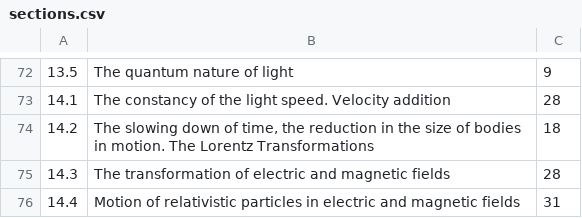
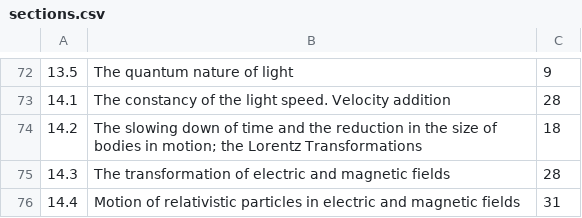
Before and after one commit to savchenko-physics/savchenko-solutions, a CSV file: src/database/sections.csv, drawn as a sheet; only a part is shown, gaps mark what is left out.

```diff
--- a/src/database/sections.csv
+++ b/src/database/sections.csv
@@ -73,3 +73,3 @@
 14.1,The constancy of the light speed. Velocity addition,28
-14.2,"The slowing down of time, the reduction in the size of bodies in motion. The Lorentz Transformations",18
+14.2,The slowing down of time and the reduction in the size of bodies in motion; the Lorentz Transformations,18
 14.3,The transformation of electric and magnetic fields,28
```
Also changed, not shown: 3 other files.
